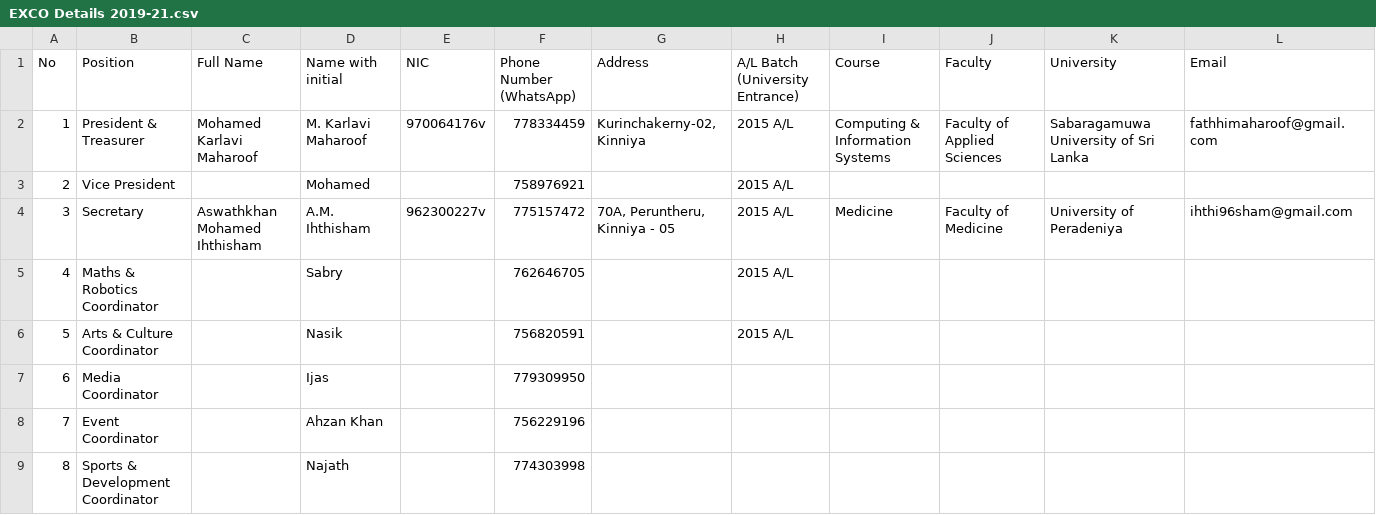
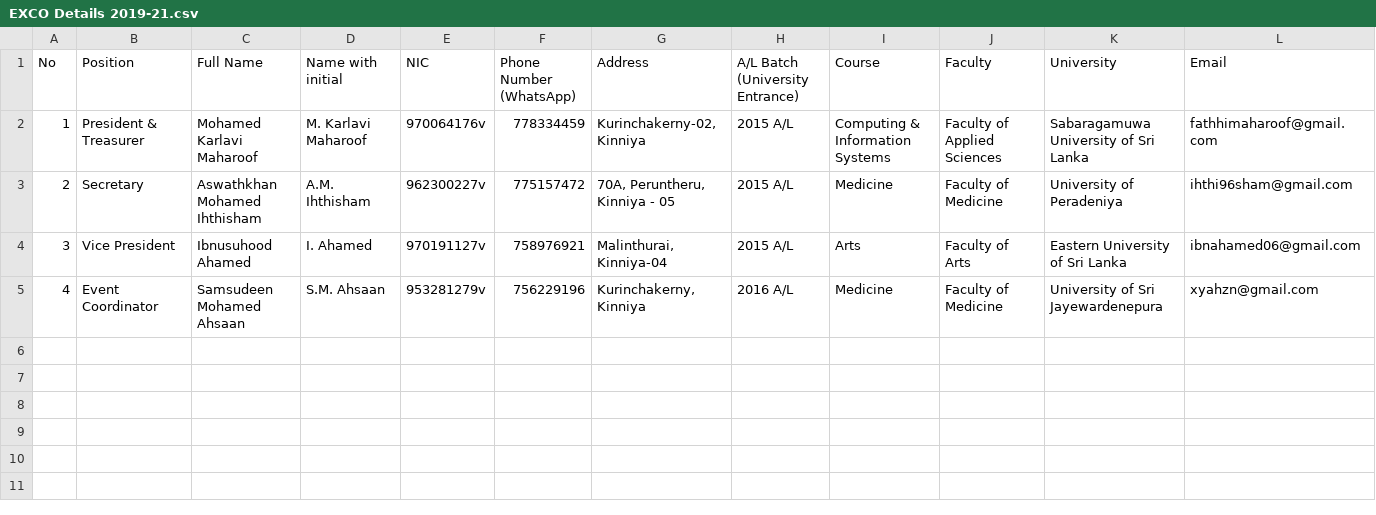
Before and after one commit to Muhthaseem/FOCUS_KUSA_Web, a CSV file: Sources/Exco Details/EXCO Details 2019-21.csv, drawn as a sheet; the diff names each change by its address in the sheet, - before the commit and + after, or states it on an @@ line.

```diff
--- a/Sources/Exco Details/EXCO Details 2019-21.csv
+++ b/Sources/Exco Details/EXCO Details 2019-21.csv
-B3 (Position): Vice President
+B3 (Position): Secretary
-C3 (Full Name): (empty)
+C3 (Full Name): Aswathkhan Mohamed Ihthisham
-D3 (Name with initial): Mohamed
+D3 (Name with initial): A.M. Ihthisham
-E3 (NIC): (empty)
+E3 (NIC): 962300227v
-F3 (Phone Number (WhatsApp)): 758976921
+F3 (Phone Number (WhatsApp)): 775157472
-G3 (Address): (empty)
+G3 (Address): 70A, Peruntheru, Kinniya - 05
-I3 (Course): (empty)
+I3 (Course): Medicine
-J3 (Faculty): (empty)
+J3 (Faculty): Faculty of Medicine
-K3 (University): (empty)
+K3 (University): University of Peradeniya
-L3 (Email): (empty)
+L3 (Email): ihthi96sham@gmail.com
-B4 (Position): Secretary
+B4 (Position): Vice President
-C4 (Full Name): Aswathkhan Mohamed Ihthisham
+C4 (Full Name): Ibnusuhood Ahamed
-D4 (Name with initial): A.M. Ihthisham
+D4 (Name with initial): I. Ahamed
-E4 (NIC): 962300227v
+E4 (NIC): 970191127v
-F4 (Phone Number (WhatsApp)): 775157472
+F4 (Phone Number (WhatsApp)): 758976921
-G4 (Address): 70A, Peruntheru, Kinniya - 05
+G4 (Address): Malinthurai, Kinniya-04
-I4 (Course): Medicine
+I4 (Course): Arts
-J4 (Faculty): Faculty of Medicine
+J4 (Faculty): Faculty of Arts
-K4 (University): University of Peradeniya
+K4 (University): Eastern University of Sri Lanka
-L4 (Email): ihthi96sham@gmail.com
+L4 (Email): ibnahamed06@gmail.com
-B5 (Position): Maths & Robotics Coordinator
+B5 (Position): Event Coordinator
-C5 (Full Name): (empty)
+C5 (Full Name): Samsudeen Mohamed Ahsaan
-D5 (Name with initial): Sabry
+D5 (Name with initial): S.M. Ahsaan
-E5 (NIC): (empty)
+E5 (NIC): 953281279v
-F5 (Phone Number (WhatsApp)): 762646705
+F5 (Phone Number (WhatsApp)): 756229196
-G5 (Address): (empty)
+G5 (Address): Kurinchakerny, Kinniya
-H5 (A/L Batch (University Entrance)): 2015 A/L
+H5 (A/L Batch (University Entrance)): 2016 A/L
-I5 (Course): (empty)
+I5 (Course): Medicine
-J5 (Faculty): (empty)
+J5 (Faculty): Faculty of Medicine
-K5 (University): (empty)
+K5 (University): University of Sri Jayewardenepura
-L5 (Email): (empty)
+L5 (Email): xyahzn@gmail.com
-row 6: 5 | Arts & Culture Coordinator |  | Nasik |  | 756820591 |  | 2015 A/L
-row 7: 6 | Media Coordinator |  | Ijas |  | 779309950
-row 8: 7 | Event Coordinator |  | Ahzan Khan |  | 756229196
-row 9: 8 | Sports & Development Coordinator |  | Najath |  | 774303998
```
Also changed, not shown: Sources/Exco Details/EXCO Details 2022.csv, 42 other files.
